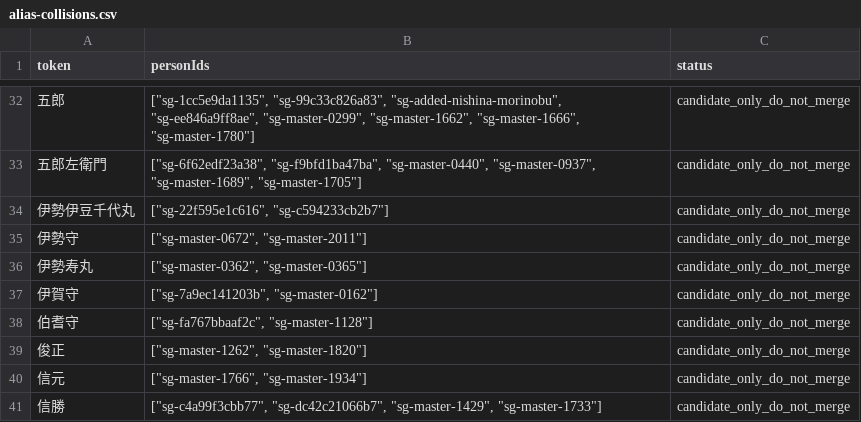
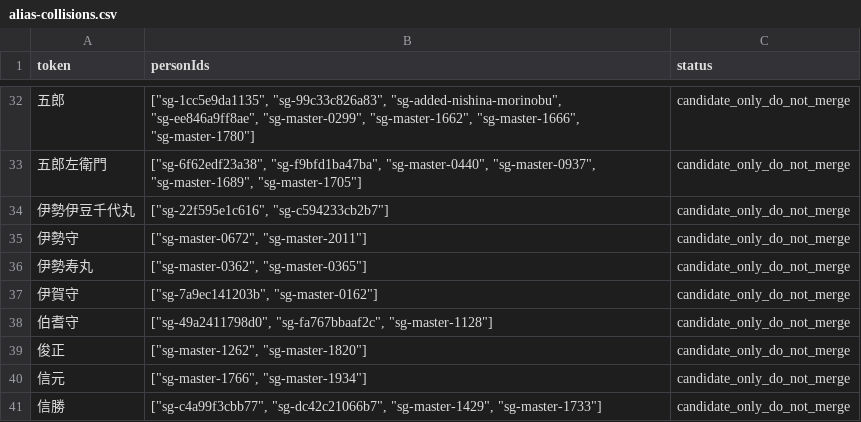
Before and after one commit to kengo-alfa01/walked, a CSV file: migration/generated/alias-collisions.csv, drawn as a sheet; only a part is shown, gaps mark what is left out.

```diff
--- a/migration/generated/alias-collisions.csv
+++ b/migration/generated/alias-collisions.csv
@@ -37,3 +37,3 @@
 伊賀守,"[""sg-7a9ec141203b"", ""sg-master-0162""]",candidate_only_do_not_merge
-伯耆守,"[""sg-fa767bbaaf2c"", ""sg-master-1128""]",candidate_only_do_not_merge
+伯耆守,"[""sg-49a2411798d0"", ""sg-fa767bbaaf2c"", ""sg-master-1128""]",candidate_only_do_not_merge
 俊正,"[""sg-master-1262"", ""sg-master-1820""]",candidate_only_do_not_merge
```
Also changed, not shown: migration/generated/biography-revisions.csv, migration/generated/quality-audit.csv, 35 other files.
